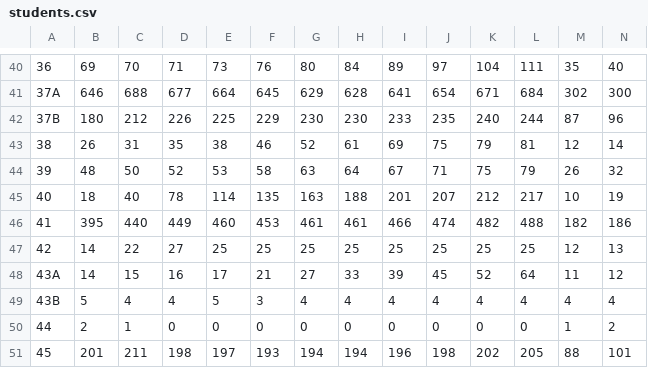
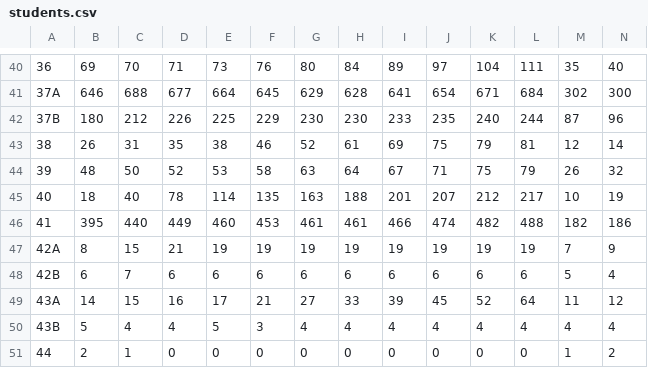
Before and after one commit to trumpetx/dsisd-ms, a CSV file: src/students.csv, drawn as a sheet; only a part is shown, gaps mark what is left out; the shorter side is filled out with more unchanged rows; removed rows and columns are numbered as before the commit, all else as after; rows hold the shown columns only; the diff names each change by its address in the sheet, - before the commit and + after, or states it on an @@ line.

```diff
--- a/src/students.csv
+++ b/src/students.csv
-row 47: 42 | 14 | 22 | 27 | 25 | 25 | 25 | 25 | 25 | 25 | 25 | 25 | 12 | 13
+row 47: 42A | 8 | 15 | 21 | 19 | 19 | 19 | 19 | 19 | 19 | 19 | 19 | 7 | 9
+row 48: 42B | 6 | 7 | 6 | 6 | 6 | 6 | 6 | 6 | 6 | 6 | 6 | 5 | 4
```
Also changed, not shown: 3 other files.
